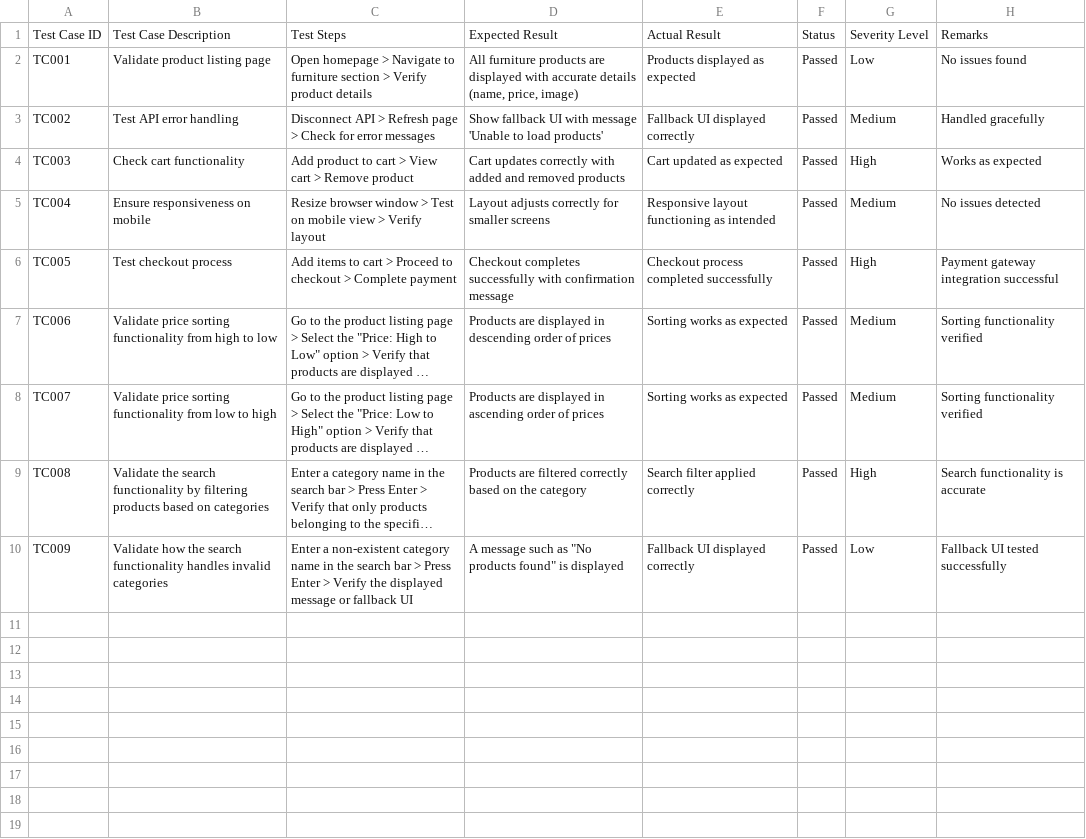
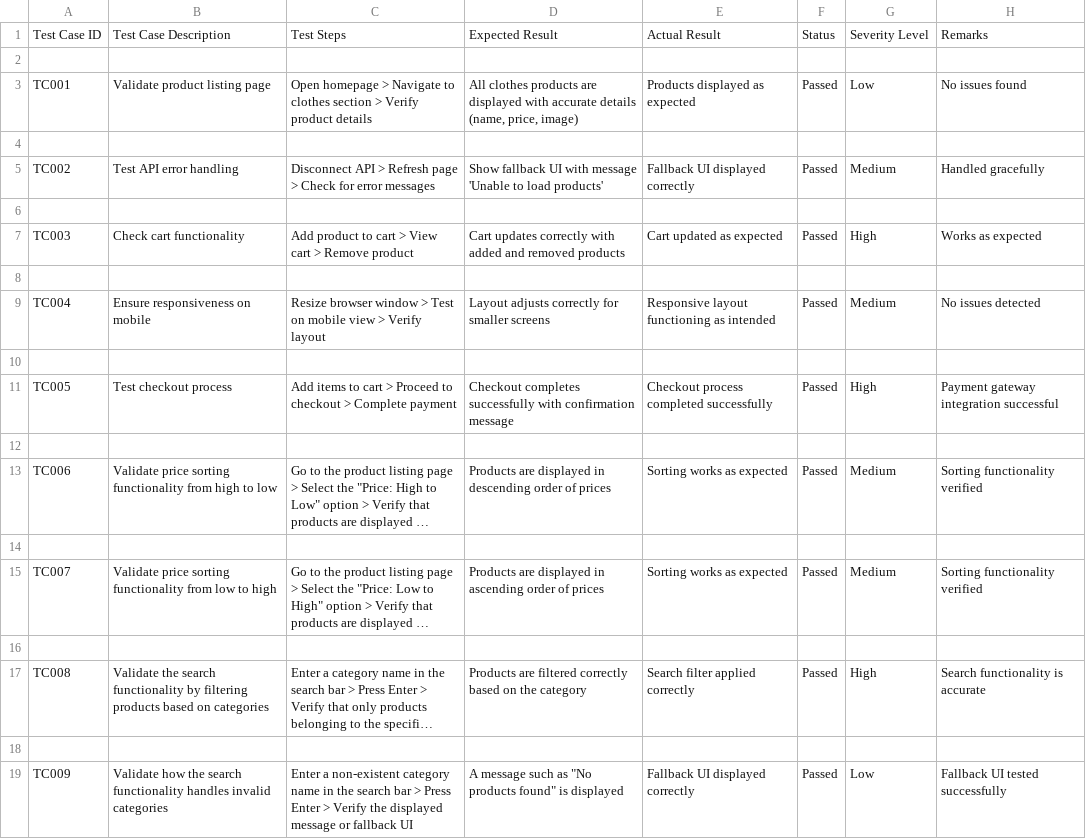
Before and after one commit to Amnaali1234/e-commerce-website, a CSV file: Day-05/Report.CSV, drawn as a sheet; long unchanged cells end in …; addresses are those after the commit; the diff names each change by its address in the sheet, - before the commit and + after, or states it on an @@ line.

Commit message:
updated files

```diff
--- a/Day-05/Report.CSV
+++ b/Day-05/Report.CSV
+row 2: (empty)
-C3: …Navigate to furniture section >…
+C3: …Navigate to clothes section >…
-D3: All furniture products are…
+D3: All clothes products are…
+row 4: (empty)
+row 6: (empty)
+row 8: (empty)
+row 10: (empty)
+row 12: (empty)
+row 14: (empty)
+row 16: (empty)
+row 18: (empty)
```
